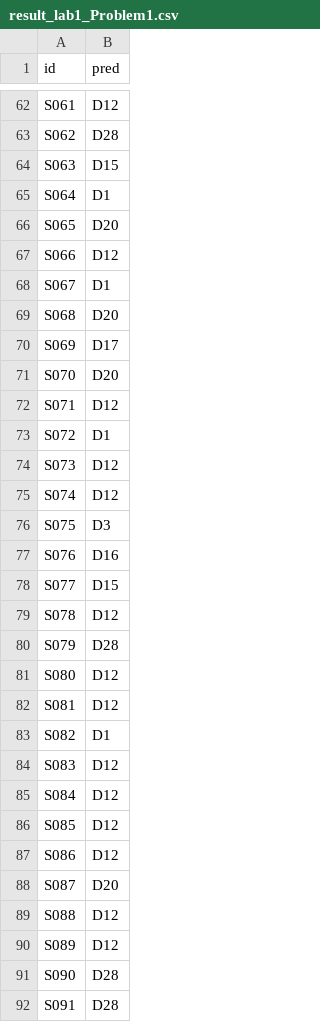
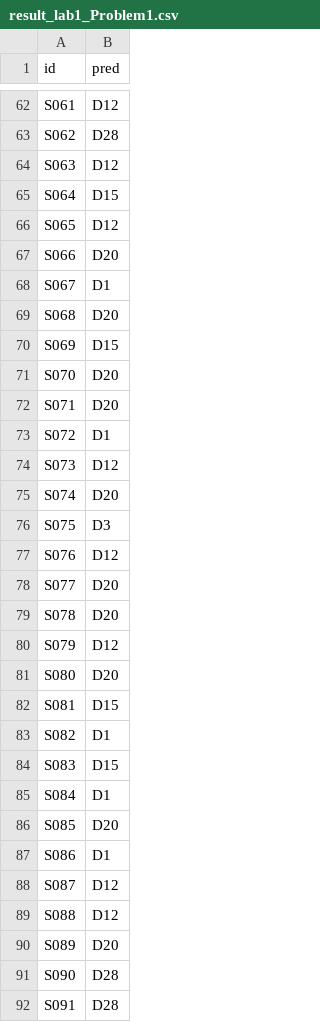
Before and after one commit to JwaYounkyung/GIST_NLP, a CSV file: nlp-lab-1-JwaYounkyung/results/result_lab1_Problem1.csv, drawn as a sheet; only a part is shown, gaps mark what is left out; the diff covers the shown part only.

```diff
--- a/nlp-lab-1-JwaYounkyung/results/result_lab1_Problem1.csv
+++ b/nlp-lab-1-JwaYounkyung/results/result_lab1_Problem1.csv
@@ -63,29 +63,29 @@ S061,D12
 S062,D28
-S063,D15
-S064,D1
-S065,D20
-S066,D12
+S063,D12
+S064,D15
+S065,D12
+S066,D20
 S067,D1
 S068,D20
-S069,D17
+S069,D15
 S070,D20
-S071,D12
+S071,D20
 S072,D1
 S073,D12
-S074,D12
+S074,D20
 S075,D3
-S076,D16
-S077,D15
-S078,D12
-S079,D28
-S080,D12
-S081,D12
+S076,D12
+S077,D20
+S078,D20
+S079,D12
+S080,D20
+S081,D15
 S082,D1
-S083,D12
-S084,D12
-S085,D12
-S086,D12
-S087,D20
+S083,D15
+S084,D1
+S085,D20
+S086,D1
+S087,D12
 S088,D12
-S089,D12
+S089,D20
 S090,D28
```
Also changed, not shown: 27 edited cells elsewhere in this file, 4 other files.
